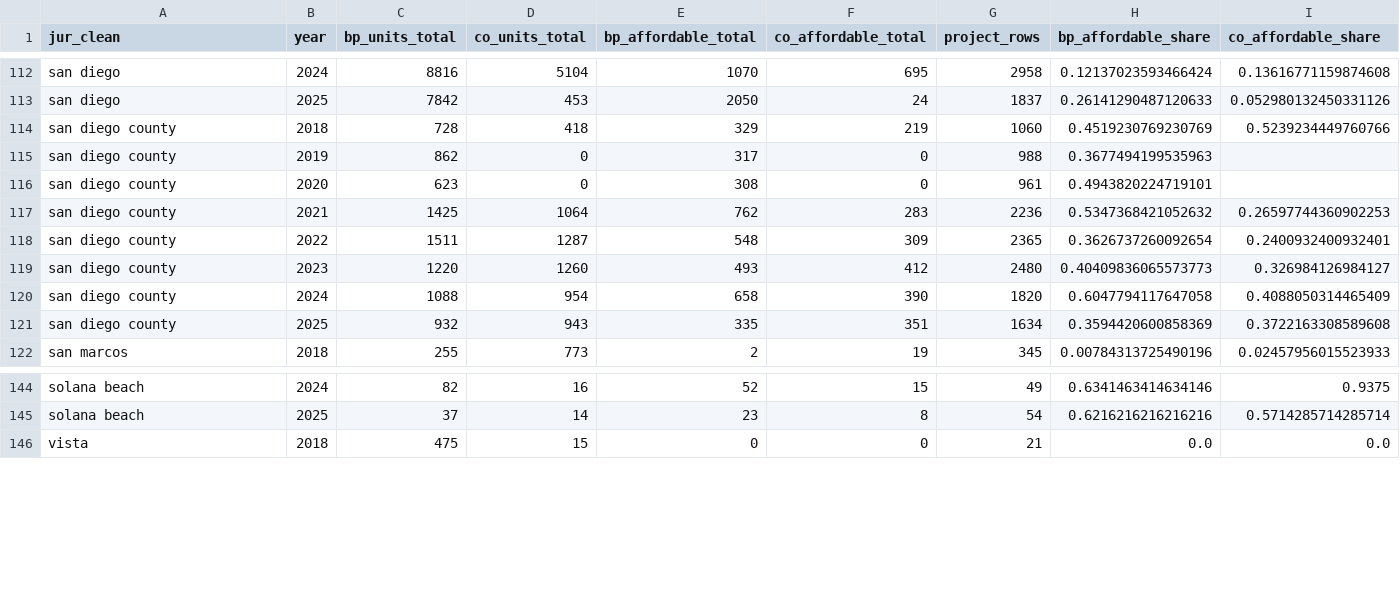
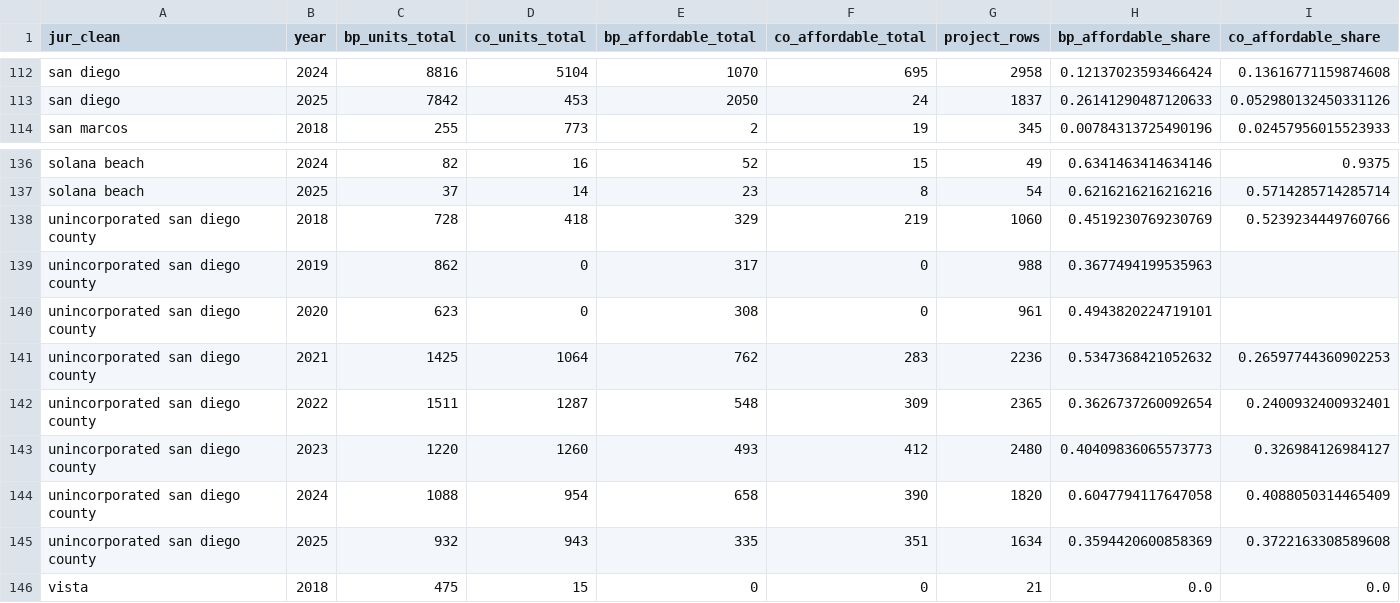
Before and after one commit to laurenthanhvo/chpd-dashboard-data-validation, a CSV file: van's work/data/processed/apr_production_2018_2025_by_jurisdiction_year.csv, drawn as a sheet; only a part is shown, gaps mark what is left out.

```diff
--- a/van's work/data/processed/apr_production_2018_2025_by_jurisdiction_year.csv
+++ b/van's work/data/processed/apr_production_2018_2025_by_jurisdiction_year.csv
@@ -113,10 +113,2 @@ san diego,2024,8816,5104,1070,695,2958,0.12137023593466424,0.13616771159874608
 san diego,2025,7842,453,2050,24,1837,0.26141290487120633,0.052980132450331126
-san diego county,2018,728,418,329,219,1060,0.4519230769230769,0.5239234449760766
-san diego county,2019,862,0,317,0,988,0.3677494199535963,
-san diego county,2020,623,0,308,0,961,0.4943820224719101,
-san diego county,2021,1425,1064,762,283,2236,0.5347368421052632,0.26597744360902253
-san diego county,2022,1511,1287,548,309,2365,0.3626737260092654,0.2400932400932401
-san diego county,2023,1220,1260,493,412,2480,0.40409836065573773,0.326984126984127
-san diego county,2024,1088,954,658,390,1820,0.6047794117647058,0.4088050314465409
-san diego county,2025,932,943,335,351,1634,0.3594420600858369,0.3722163308589608
 san marcos,2018,255,773,2,19,345,0.00784313725490196,0.02457956015523933
@@ -145,2 +137,10 @@ solana beach,2024,82,16,52,15,49,0.6341463414634146,0.9375
 solana beach,2025,37,14,23,8,54,0.6216216216216216,0.5714285714285714
+unincorporated san diego county,2018,728,418,329,219,1060,0.4519230769230769,0.5239234449760766
+unincorporated san diego county,2019,862,0,317,0,988,0.3677494199535963,
+unincorporated san diego county,2020,623,0,308,0,961,0.4943820224719101,
+unincorporated san diego county,2021,1425,1064,762,283,2236,0.5347368421052632,0.26597744360902253
+unincorporated san diego county,2022,1511,1287,548,309,2365,0.3626737260092654,0.2400932400932401
+unincorporated san diego county,2023,1220,1260,493,412,2480,0.40409836065573773,0.326984126984127
+unincorporated san diego county,2024,1088,954,658,390,1820,0.6047794117647058,0.4088050314465409
+unincorporated san diego county,2025,932,943,335,351,1634,0.3594420600858369,0.3722163308589608
 vista,2018,475,15,0,0,21,0.0,0.0
```
Also changed, not shown: van's work/data/processed/rhna_housing_production_2025_by_jurisdiction.csv, 1 other file.
